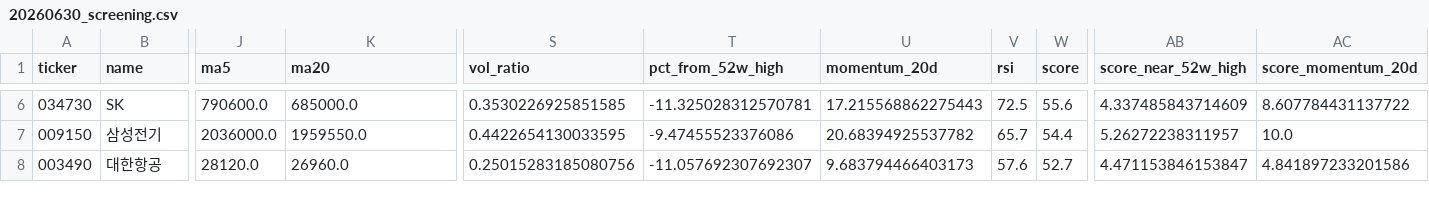
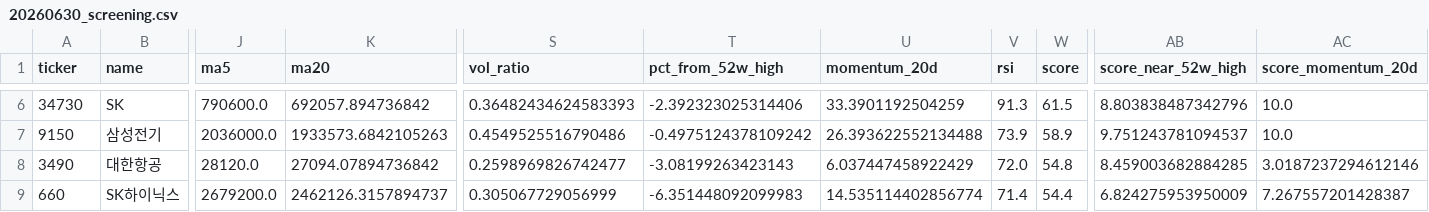
Before and after one commit to mnl7yu/kostock, a CSV file: reports/20260630_screening.csv, drawn as a sheet; only a part is shown, gaps mark what is left out; rows hold the shown columns only; the diff covers the shown part only; the diff names each change by its address in the sheet, - before the commit and + after, or states it on an @@ line.

```diff
--- a/reports/20260630_screening.csv
+++ b/reports/20260630_screening.csv
-A6 (ticker): 034730
+A6 (ticker): 34730
-K6 (ma20): 685000.0
+K6 (ma20): 692057.894736842
-S6 (vol_ratio): 0.3530226925851585
+S6 (vol_ratio): 0.36482434624583393
-T6 (pct_from_52w_high): -11.325028312570781
+T6 (pct_from_52w_high): -2.392323025314406
-U6 (momentum_20d): 17.215568862275443
+U6 (momentum_20d): 33.3901192504259
-V6 (rsi): 72.5
+V6 (rsi): 91.3
-W6 (score): 55.6
+W6 (score): 61.5
-AB6 (score_near_52w_high): 4.337485843714609
+AB6 (score_near_52w_high): 8.803838487342796
-AC6 (score_momentum_20d): 8.607784431137722
+AC6 (score_momentum_20d): 10.0
-A7 (ticker): 009150
+A7 (ticker): 9150
-K7 (ma20): 1959550.0
+K7 (ma20): 1933573.6842105263
-S7 (vol_ratio): 0.4422654130033595
+S7 (vol_ratio): 0.4549525516790486
-T7 (pct_from_52w_high): -9.47455523376086
+T7 (pct_from_52w_high): -0.4975124378109242
-U7 (momentum_20d): 20.68394925537782
+U7 (momentum_20d): 26.393622552134488
-V7 (rsi): 65.7
+V7 (rsi): 73.9
-W7 (score): 54.4
+W7 (score): 58.9
-AB7 (score_near_52w_high): 5.26272238311957
+AB7 (score_near_52w_high): 9.751243781094537
-A8 (ticker): 003490
+A8 (ticker): 3490
-K8 (ma20): 26960.0
+K8 (ma20): 27094.07894736842
-S8 (vol_ratio): 0.25015283185080756
+S8 (vol_ratio): 0.2598969826742477
-T8 (pct_from_52w_high): -11.057692307692307
+T8 (pct_from_52w_high): -3.08199263423143
-U8 (momentum_20d): 9.683794466403173
+U8 (momentum_20d): 6.037447458922429
-V8 (rsi): 57.6
+V8 (rsi): 72.0
-W8 (score): 52.7
+W8 (score): 54.8
-AB8 (score_near_52w_high): 4.471153846153847
+AB8 (score_near_52w_high): 8.459003682884285
-AC8 (score_momentum_20d): 4.841897233201586
+AC8 (score_momentum_20d): 3.0187237294612146
+row 9: 660 | SK하이닉스 | 2679200.0 | 2462126.3157894737 | 0.305067729056999 | -6.351448092099983 | 14.535114402856774 | 71.4 | 54.4 | 6.824275953950009 | 7.267557201428387
```
Also changed, not shown: 1 added row, 2 removed rows and 46 edited cells elsewhere in this file, 1 other file.
